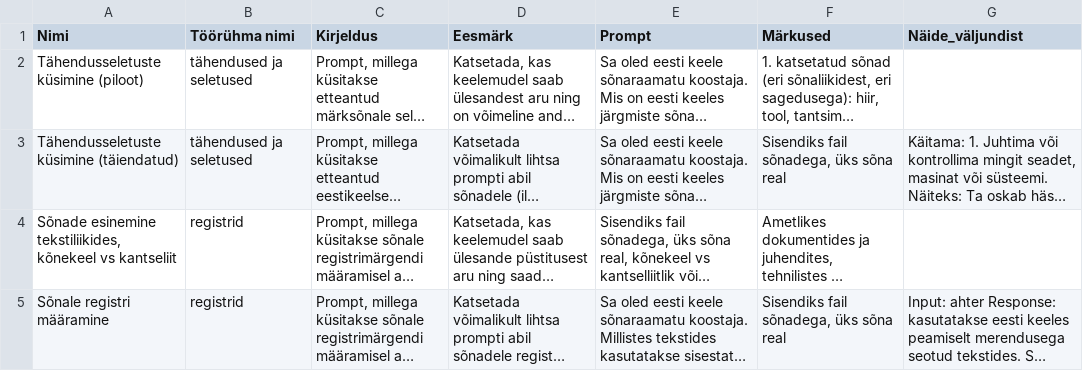
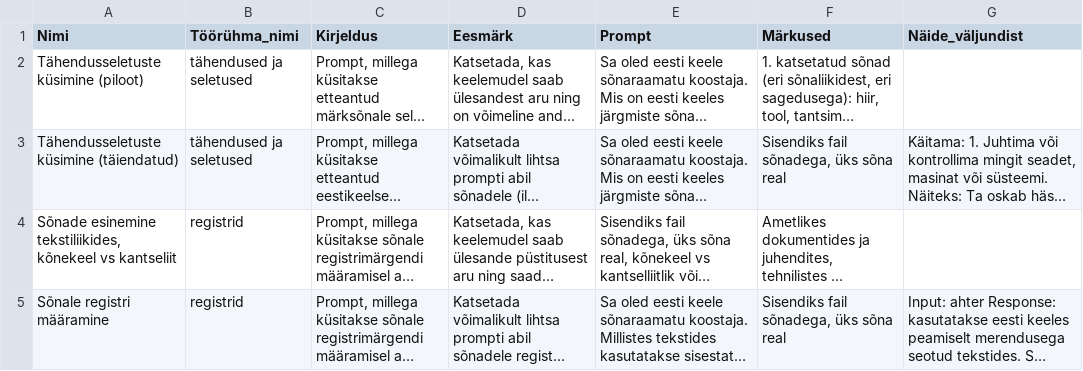
Before and after one commit to keeleinstituut/EKKD-III1, a CSV file: promptipank/promptid.csv, drawn as a sheet; long unchanged cells end in …; the diff names each change by its address in the sheet, - before the commit and + after, or states it on an @@ line.

Commit message:
Add files via upload

```diff
--- a/promptipank/promptid.csv
+++ b/promptipank/promptid.csv
-B1: Töörühma nimi
+B1: Töörühma_nimi
```
